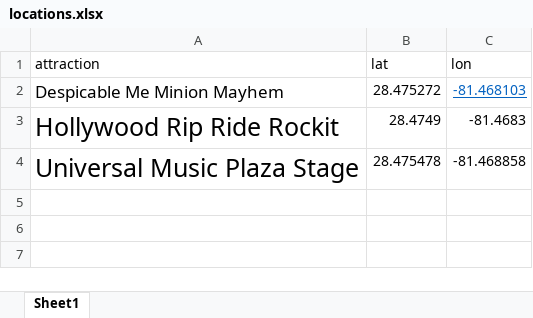
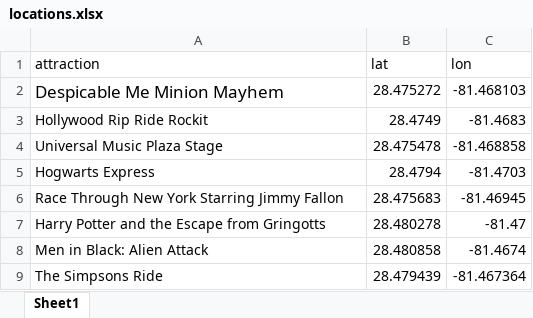
Before and after one commit to drintoul/streamlit-waittime-map, an Excel workbook: locations.xlsx, sheet Sheet1, drawn as a sheet; values as stored, in another font and other column widths than the file's, no borders; the diff names each change by its address in the sheet, - before the commit and + after, or states it on an @@ line.

Commit message:
Add files via upload

```diff
--- a/locations.xlsx (sheet Sheet1)
+++ b/locations.xlsx (sheet Sheet1)
@@ C2 underline: on → off, text colour: #0563C1 → black @@
@@ A3:A4 text size: smaller @@
+row 5: Hogwarts Express | 28.4794 | -81.4703
+row 6: Race Through New York Starring Jimmy Fallon | 28.475683 | -81.46945
+row 7: Harry Potter and the Escape from Gringotts | 28.480278 | -81.47
+row 8: Men in Black: Alien Attack | 28.480858 | -81.4674
+row 9: The Simpsons Ride | 28.479439 | -81.467364
```
